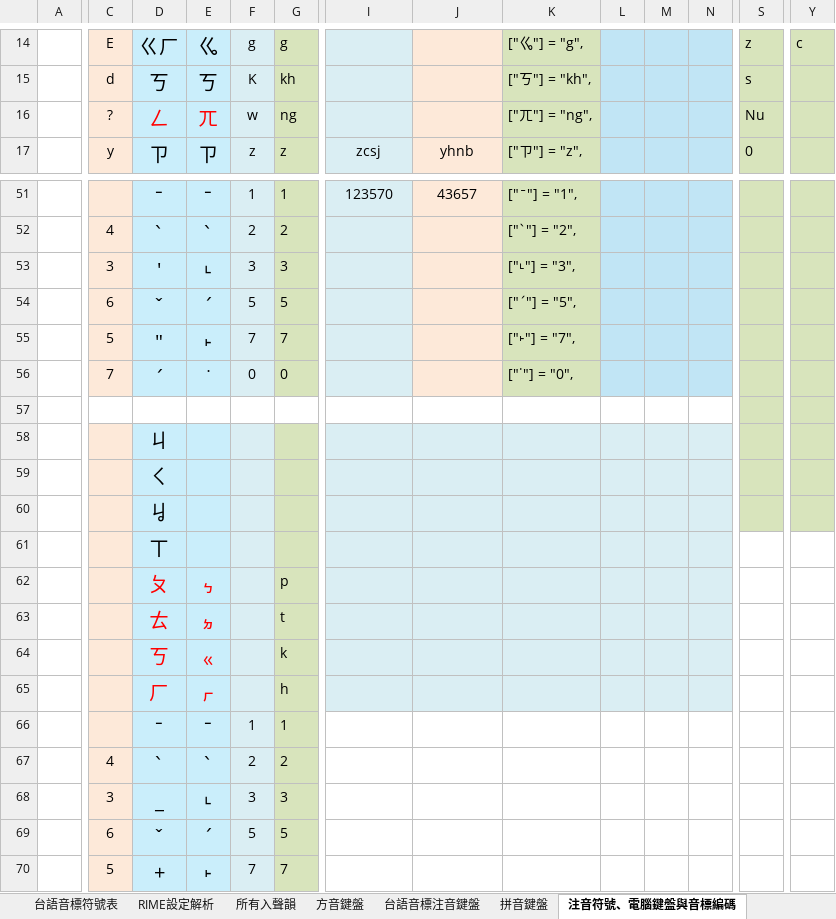
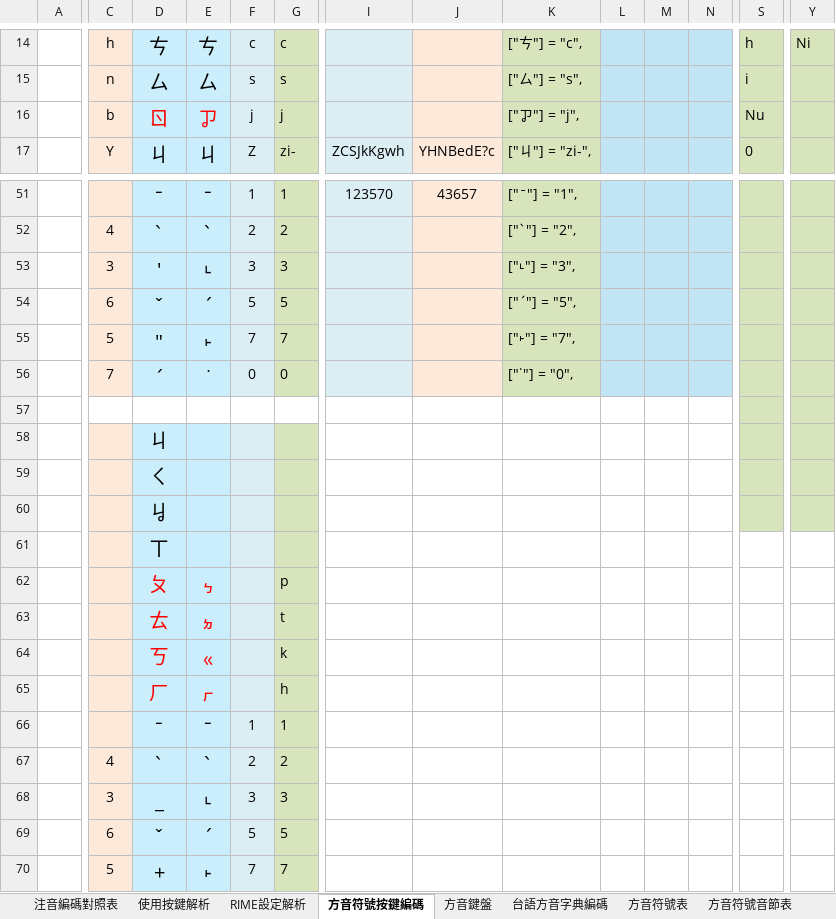
Before and after one commit to AlanJui/rime-tlpa, an Excel workbook: docs/鍵盤設計規格_台語方音V3.xlsx, sheet 方音符號按鍵編碼, drawn as a sheet; only a part is shown, gaps mark what is left out; values as stored, in another font and other column widths than the file's, no borders; charts and pictures and table styles not drawn; the diff covers the shown part only; the diff names each change by its address in the sheet, - before the commit and + after, or states it on an @@ line.

```diff
--- a/docs/鍵盤設計規格_台語方音V3.xlsx (sheet 方音符號按鍵編碼)
+++ b/docs/鍵盤設計規格_台語方音V3.xlsx (sheet 方音符號按鍵編碼)
-sheet tab: 注音符號、電腦鍵盤與音標編碼
+sheet tab: 方音符號按鍵編碼
+sheet tab: 方音符號音節表
@@ sheet tab order changed: 注音編碼對照表 | 使用按鍵解析 | RIME設定解析 | 方音符號按鍵編碼 | 方音鍵盤 | 台語方音字典編碼 | 方音符號表 | 方音符號音節表 @@
-C14: E
+C14: h
-D14: ㄍㄏ
+D14: ㄘ
-E14: ㆣ
+E14: ㄘ
-F14: g
+F14: c
-G14: g
+G14: c
-K14: ["ㆣ"] = "g",
+K14: ["ㄘ"] = "c",
-S14: z
+S14: h
-Y14: c
+Y14: Ni
-C15: d
+C15: n
-D15: ㄎ
+D15: ㄙ
-E15: ㄎ
+E15: ㄙ
-F15: K
+F15: s
-G15: kh
+G15: s
-K15: ["ㄎ"] = "kh",
+K15: ["ㄙ"] = "s",
-S15: s
+S15: i
-C16: ?
+C16: b
-D16: ㄥ
+D16: ㄖ
-E16: ㄫ
+E16: ㆡ
-F16: w
+F16: j
-G16: ng
+G16: j
-K16: ["ㄫ"] = "ng",
+K16: ["ㆡ"] = "j",
-C17: y
+C17: Y
-D17: ㄗ
+D17: ㄐ
-E17: ㄗ
+E17: ㄐ
-F17: z
+F17: Z
-G17: z
+G17: zi-
-I17: zcsj
+I17: ZCSJkKgwh
-J17: yhnb
+J17: YHNBedE?c
-K17: ["ㄗ"] = "z",
+K17: ["ㄐ"] = "zi-",
-I58:N65 fill: #DAEEF3
+I58:N65 fill: none
```
Also changed, not shown: 1 added row, 1 removed row, 76 edited cells and cell formats elsewhere in this sheet, sheet RIME設定解析, sheet 台語音標注音鍵盤, sheet 注音編碼對照表, sheet 方音鍵盤, other sheet tabs, formulas that keep their value, 4 other files.
